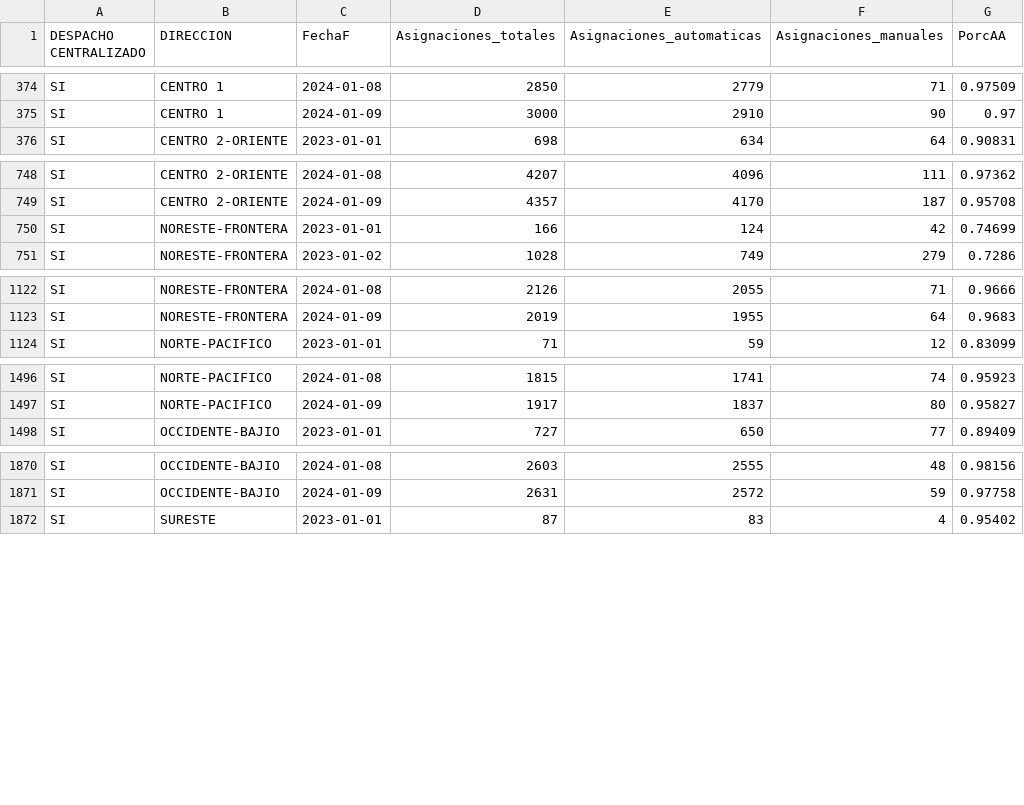
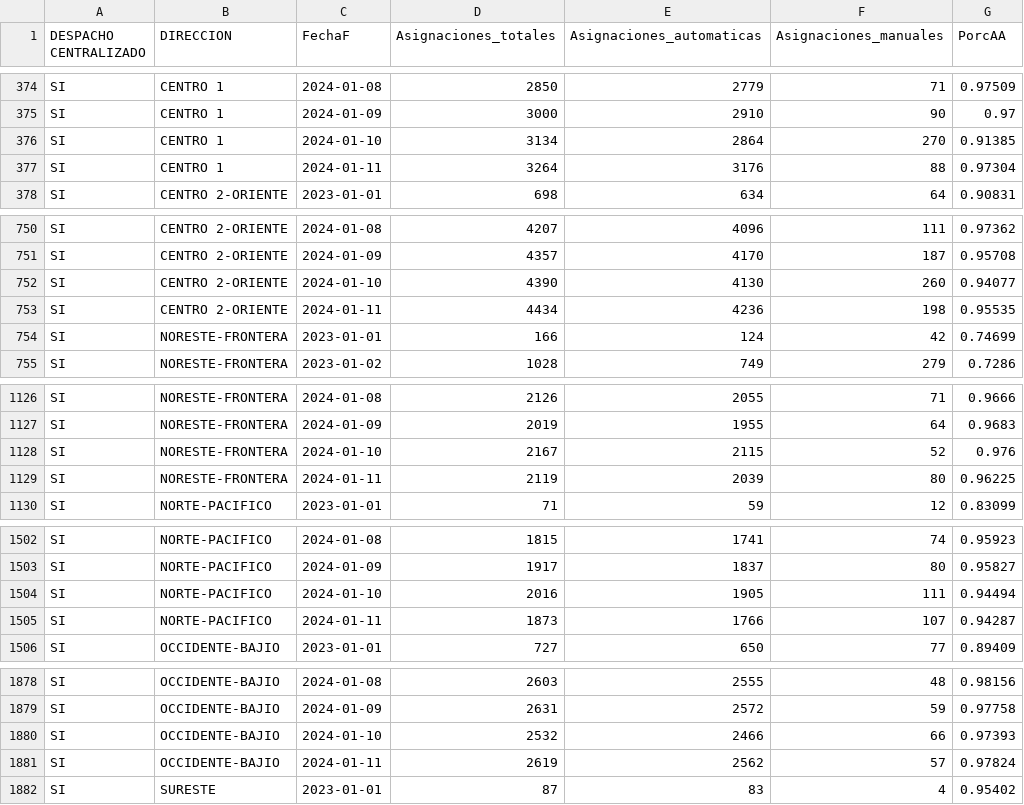
Before and after one commit to tpmineriadatos/tpmineriadatos.github.io, a CSV file: MineriaDD/fuentes/AA_Direccion.csv, drawn as a sheet; only a part is shown, gaps mark what is left out; the diff covers the shown part only.

```diff
--- a/MineriaDD/fuentes/AA_Direccion.csv
+++ b/MineriaDD/fuentes/AA_Direccion.csv
@@ -375,2 +375,4 @@ SI,CENTRO 1,2024-01-08,2850,2779,71,0.97509
 SI,CENTRO 1,2024-01-09,3000,2910,90,0.97
+SI,CENTRO 1,2024-01-10,3134,2864,270,0.91385
+SI,CENTRO 1,2024-01-11,3264,3176,88,0.97304
 SI,CENTRO 2-ORIENTE,2023-01-01,698,634,64,0.90831
@@ -749,2 +751,4 @@ SI,CENTRO 2-ORIENTE,2024-01-08,4207,4096,111,0.97362
 SI,CENTRO 2-ORIENTE,2024-01-09,4357,4170,187,0.95708
+SI,CENTRO 2-ORIENTE,2024-01-10,4390,4130,260,0.94077
+SI,CENTRO 2-ORIENTE,2024-01-11,4434,4236,198,0.95535
 SI,NORESTE-FRONTERA,2023-01-01,166,124,42,0.74699
@@ -1123,2 +1127,4 @@ SI,NORESTE-FRONTERA,2024-01-08,2126,2055,71,0.9666
 SI,NORESTE-FRONTERA,2024-01-09,2019,1955,64,0.9683
+SI,NORESTE-FRONTERA,2024-01-10,2167,2115,52,0.976
+SI,NORESTE-FRONTERA,2024-01-11,2119,2039,80,0.96225
 SI,NORTE-PACIFICO,2023-01-01,71,59,12,0.83099
@@ -1497,2 +1503,4 @@ SI,NORTE-PACIFICO,2024-01-08,1815,1741,74,0.95923
 SI,NORTE-PACIFICO,2024-01-09,1917,1837,80,0.95827
+SI,NORTE-PACIFICO,2024-01-10,2016,1905,111,0.94494
+SI,NORTE-PACIFICO,2024-01-11,1873,1766,107,0.94287
 SI,OCCIDENTE-BAJIO,2023-01-01,727,650,77,0.89409
@@ -1871,2 +1879,4 @@ SI,OCCIDENTE-BAJIO,2024-01-08,2603,2555,48,0.98156
 SI,OCCIDENTE-BAJIO,2024-01-09,2631,2572,59,0.97758
+SI,OCCIDENTE-BAJIO,2024-01-10,2532,2466,66,0.97393
+SI,OCCIDENTE-BAJIO,2024-01-11,2619,2562,57,0.97824
 SI,SURESTE,2023-01-01,87,83,4,0.95402
```
Also changed, not shown: 2 added rows elsewhere in this file, MineriaDD/fuentes/AA_Plaza.csv, MineriaDD/fuentes/AA_Region.csv, 19 other files.
